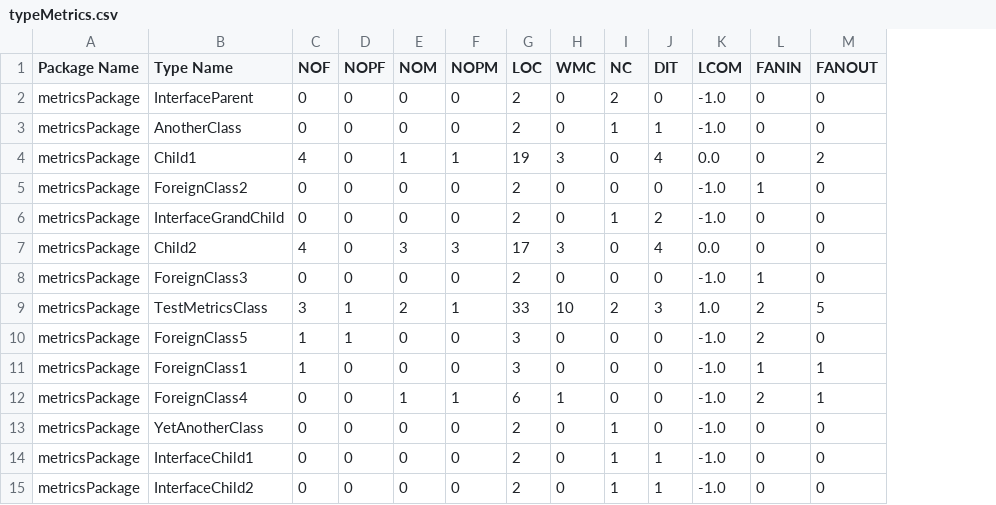
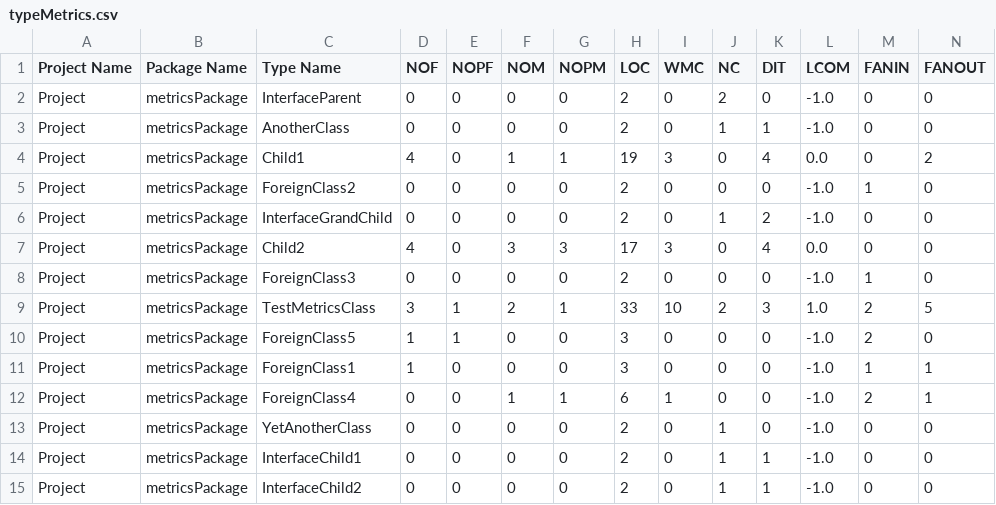
Before and after one commit to tushartushar/DesigniteJava, a CSV file: csv/typeMetrics.csv, drawn as a sheet; the diff names each change by its address in the sheet, - before the commit and + after, or states it on an @@ line.

```diff
--- a/csv/typeMetrics.csv
+++ b/csv/typeMetrics.csv
+column A (Project Name), rows 2-15: all Project
```
Also changed, not shown: csv/methodMetrics.csv, 46 other files.
